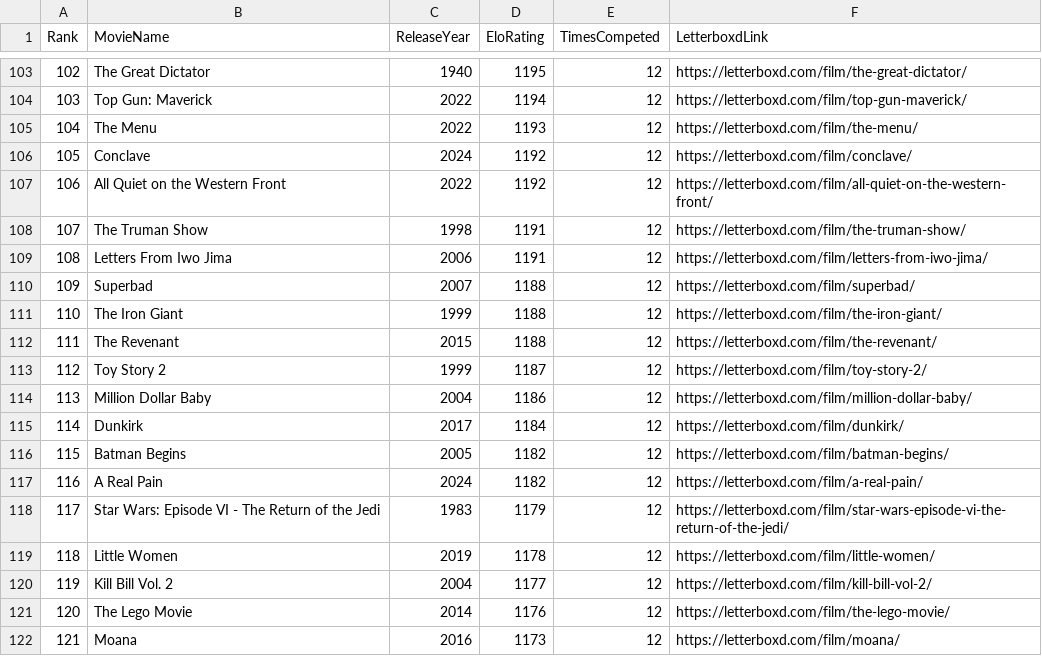
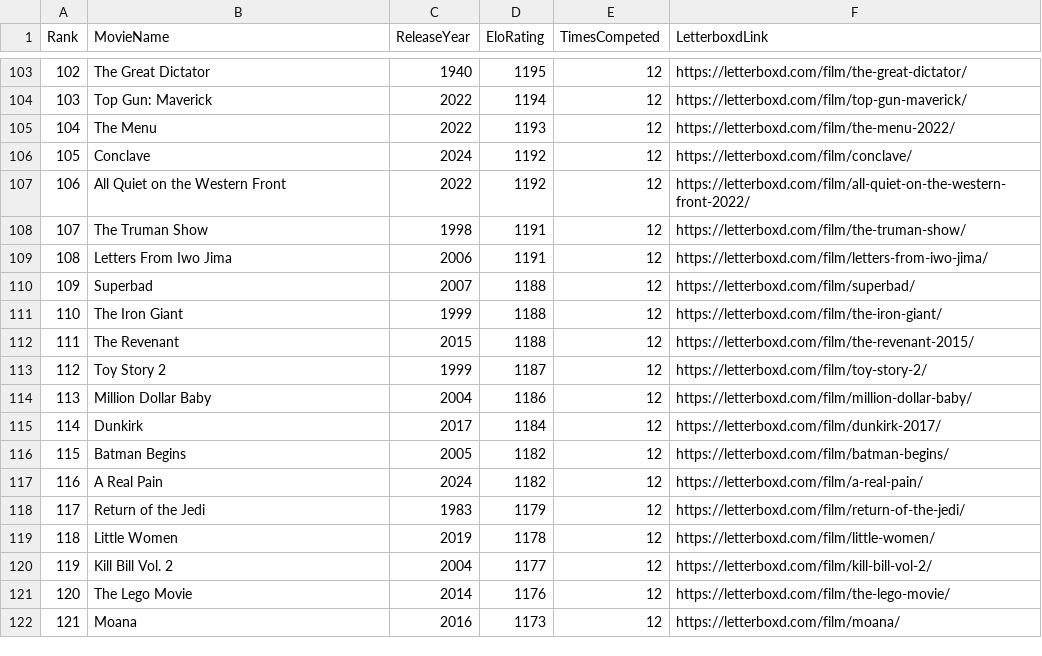
Before and after one commit to TheEverythingologist/MovieRankings, a CSV file: data/database.csv, drawn as a sheet; only a part is shown, gaps mark what is left out.

```diff
--- a/data/database.csv
+++ b/data/database.csv
@@ -104,5 +104,5 @@ Rank,MovieName,ReleaseYear,EloRating,TimesCompeted,LetterboxdLink
 103,Top Gun: Maverick,2022,1194,12,https://letterboxd.com/film/top-gun-maverick/
-104,The Menu,2022,1193,12,https://letterboxd.com/film/the-menu/
+104,The Menu,2022,1193,12,https://letterboxd.com/film/the-menu-2022/
 105,Conclave,2024,1192,12,https://letterboxd.com/film/conclave/
-106,All Quiet on the Western Front,2022,1192,12,https://letterboxd.com/film/all-quiet-on-the-western-front/
+106,All Quiet on the Western Front,2022,1192,12,https://letterboxd.com/film/all-quiet-on-the-western-front-2022/
 107,The Truman Show,1998,1191,12,https://letterboxd.com/film/the-truman-show/
@@ -111,9 +111,9 @@ Rank,MovieName,ReleaseYear,EloRating,TimesCompeted,LetterboxdLink
 110,The Iron Giant,1999,1188,12,https://letterboxd.com/film/the-iron-giant/
-111,The Revenant,2015,1188,12,https://letterboxd.com/film/the-revenant/
+111,The Revenant,2015,1188,12,https://letterboxd.com/film/the-revenant-2015/
 112,Toy Story 2,1999,1187,12,https://letterboxd.com/film/toy-story-2/
 113,Million Dollar Baby,2004,1186,12,https://letterboxd.com/film/million-dollar-baby/
-114,Dunkirk,2017,1184,12,https://letterboxd.com/film/dunkirk/
+114,Dunkirk,2017,1184,12,https://letterboxd.com/film/dunkirk-2017/
 115,Batman Begins,2005,1182,12,https://letterboxd.com/film/batman-begins/
 116,A Real Pain,2024,1182,12,https://letterboxd.com/film/a-real-pain/
-117,Star Wars: Episode VI - The Return of the Jedi,1983,1179,12,https://letterboxd.com/film/star-wars-episode-vi-the-return-of-the-jedi/
+117,Return of the Jedi,1983,1179,12,https://letterboxd.com/film/return-of-the-jedi/
 118,Little Women,2019,1178,12,https://letterboxd.com/film/little-women/
```
Also changed, not shown: 29 other files.
